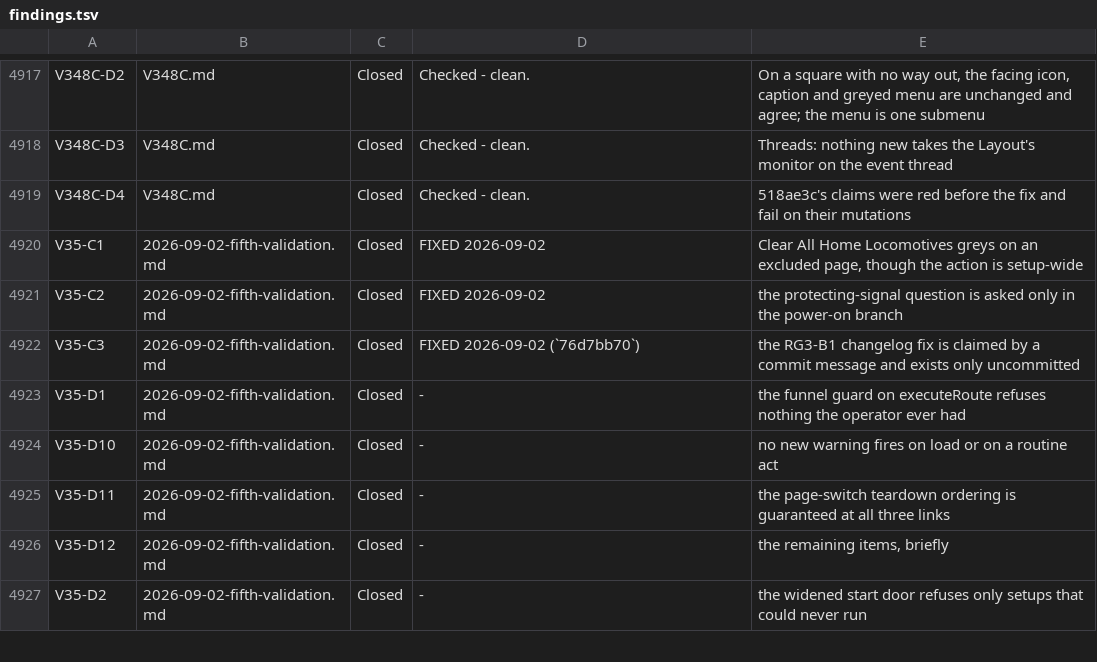
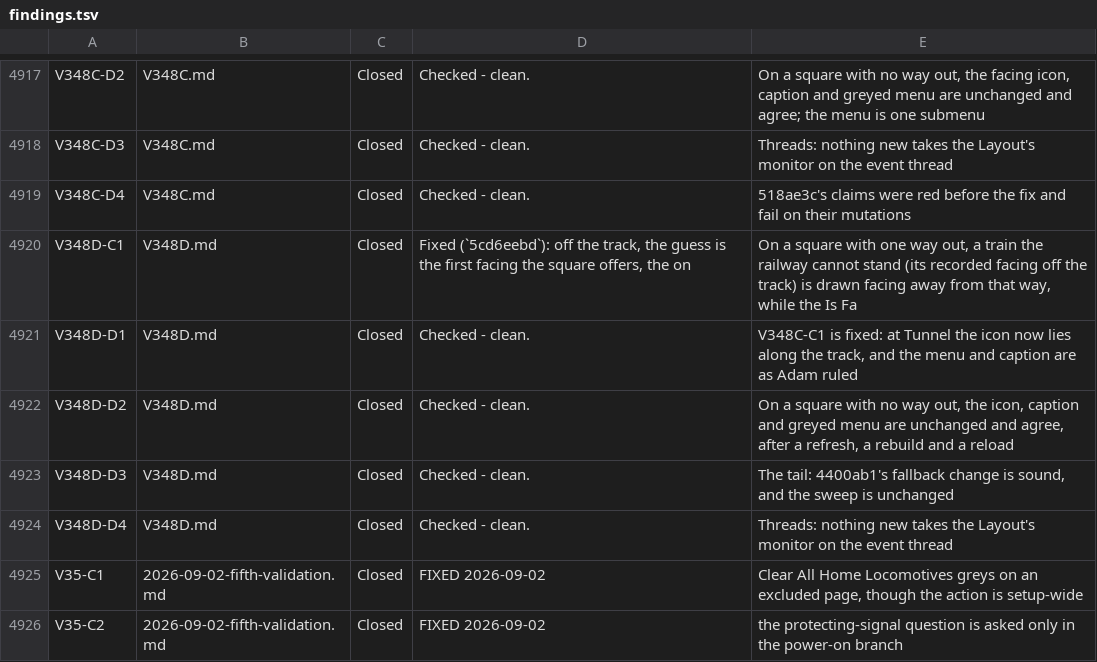
Before and after one commit to bob123456678/TrainControl, a TSV file: docs/manual-tests/findings.tsv, drawn as a sheet; only a part is shown, gaps mark what is left out; the shorter side is filled out with more unchanged rows; the diff names each change by its address in the sheet, - before the commit and + after, or states it on an @@ line.

```diff
--- a/docs/manual-tests/findings.tsv
+++ b/docs/manual-tests/findings.tsv
+row 4920: V348D-C1 | V348D.md | Closed | Fixed (`5cd6eebd`): off the track, the guess is the first facing the square offers, the on | On a square with one way out, a train the railway cannot stand (its recorded facing off the track) is drawn facing away from that way, while the Is Fa
+row 4921: V348D-D1 | V348D.md | Closed | Checked - clean. | V348C-C1 is fixed: at Tunnel the icon now lies along the track, and the menu and caption are as Adam ruled
+row 4922: V348D-D2 | V348D.md | Closed | Checked - clean. | On a square with no way out, the icon, caption and greyed menu are unchanged and agree, after a refresh, a rebuild and a reload
+row 4923: V348D-D3 | V348D.md | Closed | Checked - clean. | The tail: 4400ab1's fallback change is sound, and the sweep is unchanged
+row 4924: V348D-D4 | V348D.md | Closed | Checked - clean. | Threads: nothing new takes the Layout's monitor on the event thread
```
Also changed, not shown: 4 other files.
